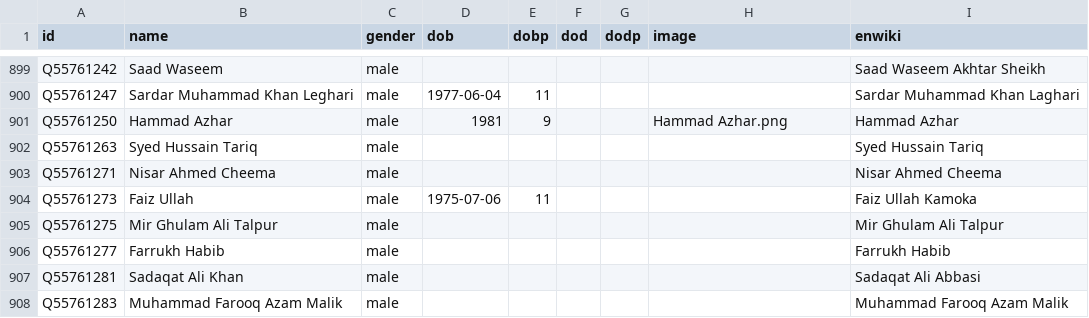
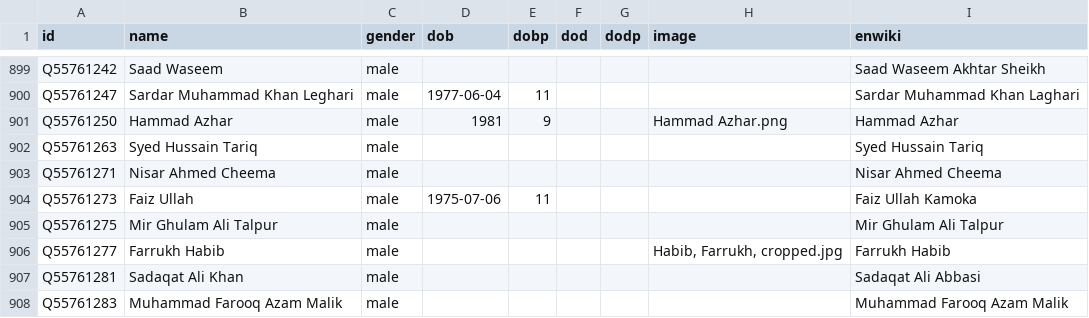
Before and after one commit to every-politician-scrapers/pakistan-ministers, a CSV file: html/bio.csv, drawn as a sheet; only a part is shown, gaps mark what is left out.

```diff
--- a/html/bio.csv
+++ b/html/bio.csv
@@ -905,3 +905,3 @@ Q55761273,Faiz Ullah,male,1975-07-06,11,,,,Faiz Ullah Kamoka
 Q55761275,Mir Ghulam Ali Talpur,male,,,,,,Mir Ghulam Ali Talpur
-Q55761277,Farrukh Habib,male,,,,,,Farrukh Habib
+Q55761277,Farrukh Habib,male,,,,,"Habib, Farrukh, cropped.jpg",Farrukh Habib
 Q55761281,Sadaqat Ali Khan,male,,,,,,Sadaqat Ali Abbasi
```
Also changed, not shown: html/legislators.csv.
